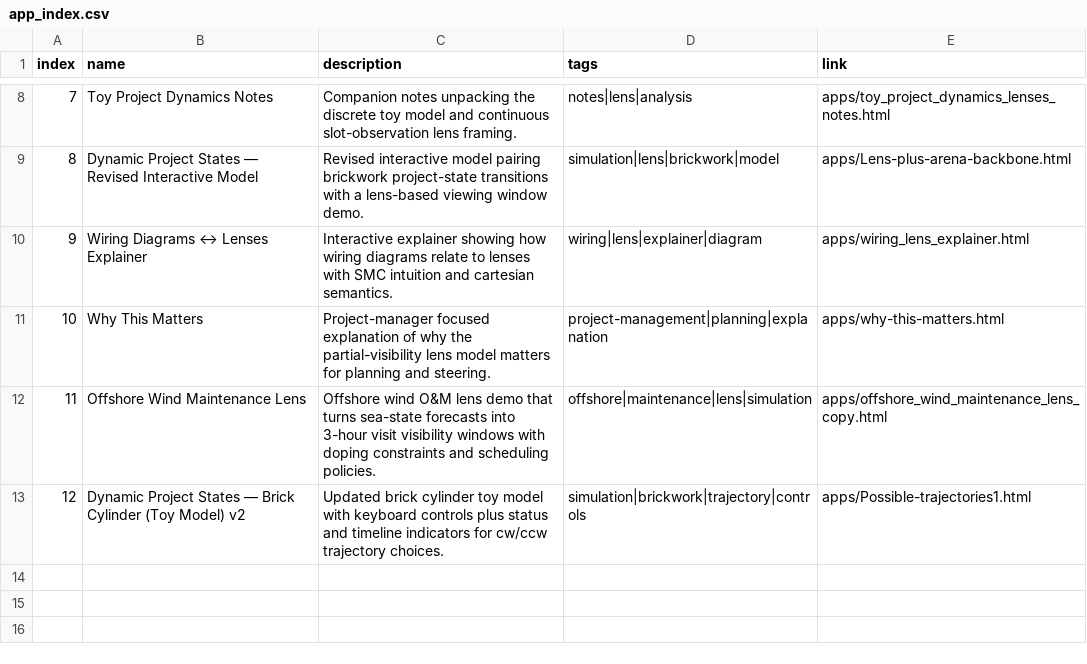
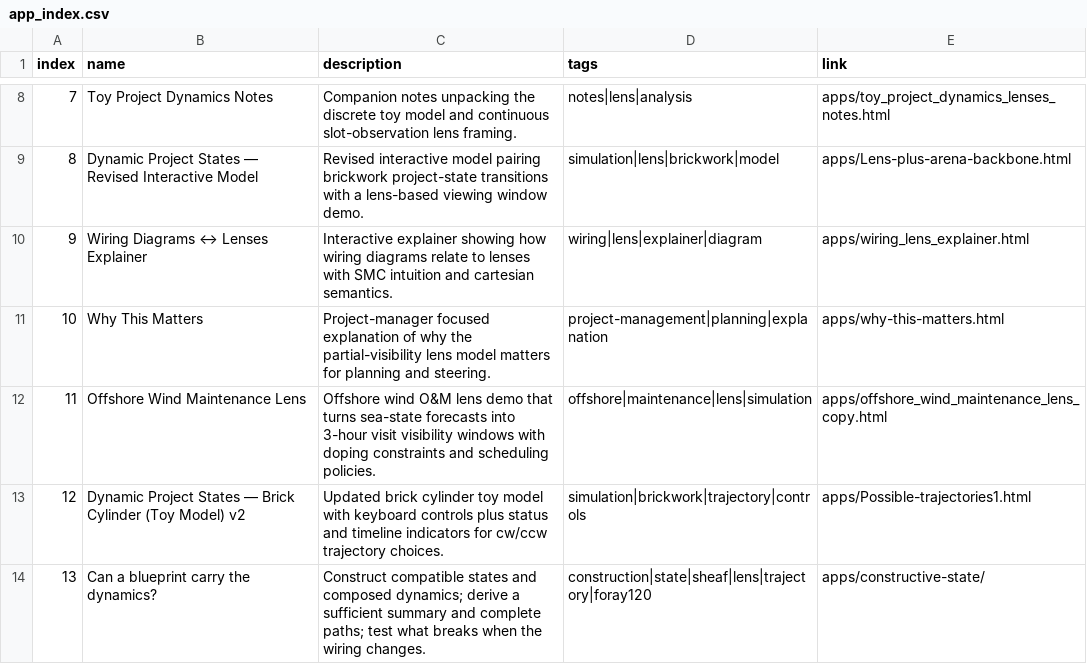
Before and after one commit to lawrencerowland/bricklaying-a-rotunda, a CSV file: app_index.csv, drawn as a sheet; only a part is shown, gaps mark what is left out.

Commit message:
Construct finite project dynamics and completion paths for Foray 120

```diff
--- a/app_index.csv
+++ b/app_index.csv
@@ -13 +13,2 @@ index,name,description,tags,link
 12,Dynamic Project States — Brick Cylinder (Toy Model) v2,Updated brick cylinder toy model with keyboard controls plus status and timeline indicators for cw/ccw trajectory choices.,simulation|brickwork|trajectory|controls,apps/Possible-trajectories1.html
+13,Can a blueprint carry the dynamics?,Construct compatible states and composed dynamics; derive a sufficient summary and complete paths; test what breaks when the wiring changes.,construction|state|sheaf|lens|trajectory|foray120,apps/constructive-state/
```
Also changed, not shown: 12 other files.
